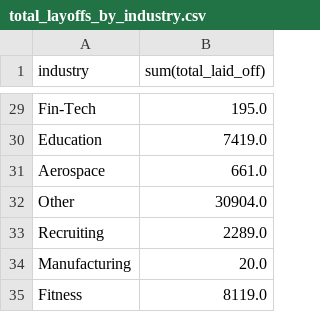
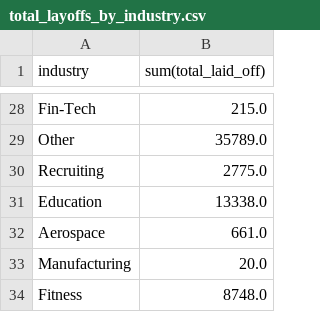
Before and after one commit to EEKONG/global-layoff-Insights-AWS-S3-Glue-S3, a CSV file: data/output_samples/total_layoffs_by_industry.csv, drawn as a sheet; only a part is shown, gaps mark what is left out; removed rows and columns are numbered as before the commit, all else as after; the diff covers the shown part only; the diff names each change by its address in the sheet, - before the commit and + after, or states it on an @@ line.

```diff
--- a/data/output_samples/total_layoffs_by_industry.csv
+++ b/data/output_samples/total_layoffs_by_industry.csv
-B28 (sum(total_laid_off)): 195.0
+B28 (sum(total_laid_off)): 215.0
+row 29: Other | 35789.0
+row 30: Recruiting | 2775.0
-B31 (sum(total_laid_off)): 7419.0
+B31 (sum(total_laid_off)): 13338.0
-row 32: Other | 30904.0
-row 33: Recruiting | 2289.0
-B34 (sum(total_laid_off)): 8119.0
+B34 (sum(total_laid_off)): 8748.0
```
Also changed, not shown: 5 added rows, 6 removed rows and 17 edited cells elsewhere in this file, data/output_samples/total_layoffs_by_company.csv, data/output_samples/total_layoffs_by_country.csv.
